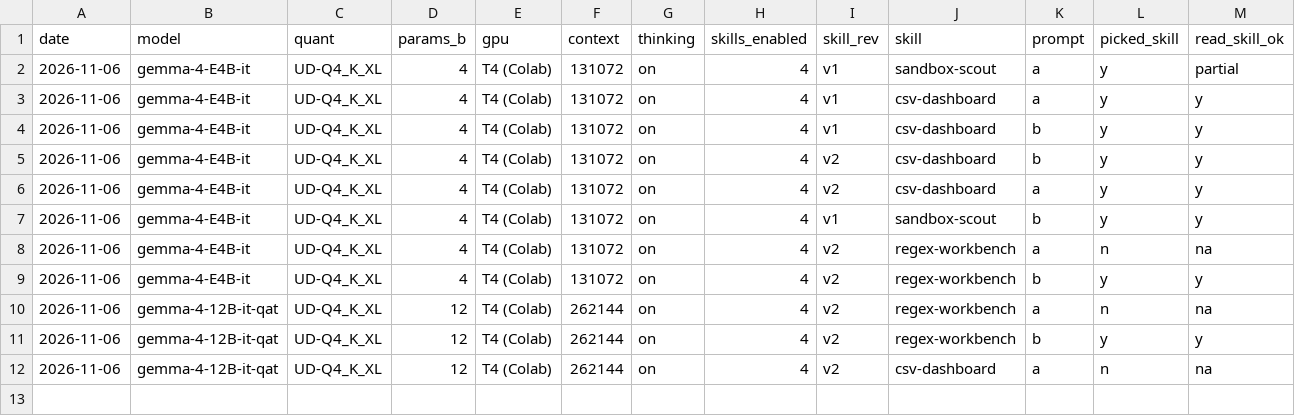
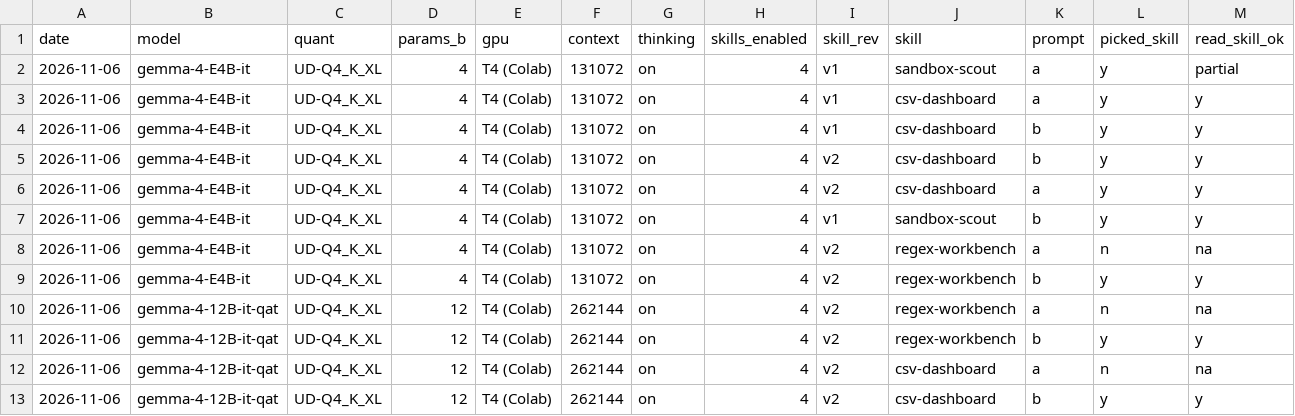
Before and after one commit to keyiyu0331/unsloth-skills, a CSV file: results/results.csv, drawn as a sheet; only a part is shown; rows hold the shown columns only; the diff names each change by its address in the sheet, - before the commit and + after, or states it on an @@ line.

```diff
--- a/results/results.csv
+++ b/results/results.csv
+row 13: 2026-11-06 | gemma-4-12B-it-qat | UD-Q4_K_XL | 12 | T4 (Colab) | 262144 | on | 4 | v2 | csv-dashboard | b | y | y
```
Also changed, not shown: 3 other files.
